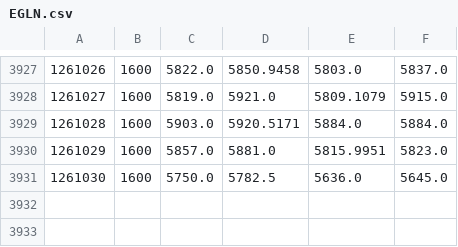
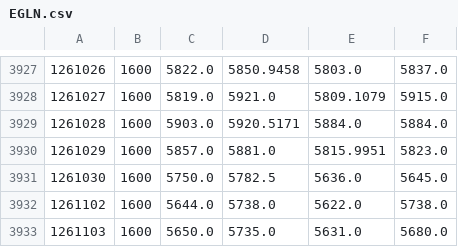
Before and after one commit to Vallentinn/quotes, a CSV file: quotes/EGLN.csv, drawn as a sheet; only a part is shown, gaps mark what is left out.

```diff
--- a/quotes/EGLN.csv
+++ b/quotes/EGLN.csv
@@ -3931 +3931,3 @@
 1261030,1600,5750.0,5782.5,5636.0,5645.0
+1261102,1600,5644.0,5738.0,5622.0,5738.0
+1261103,1600,5650.0,5735.0,5631.0,5680.0
```
Also changed, not shown: quotes/DBC.csv, quotes/IEF.csv, 27 other files.
